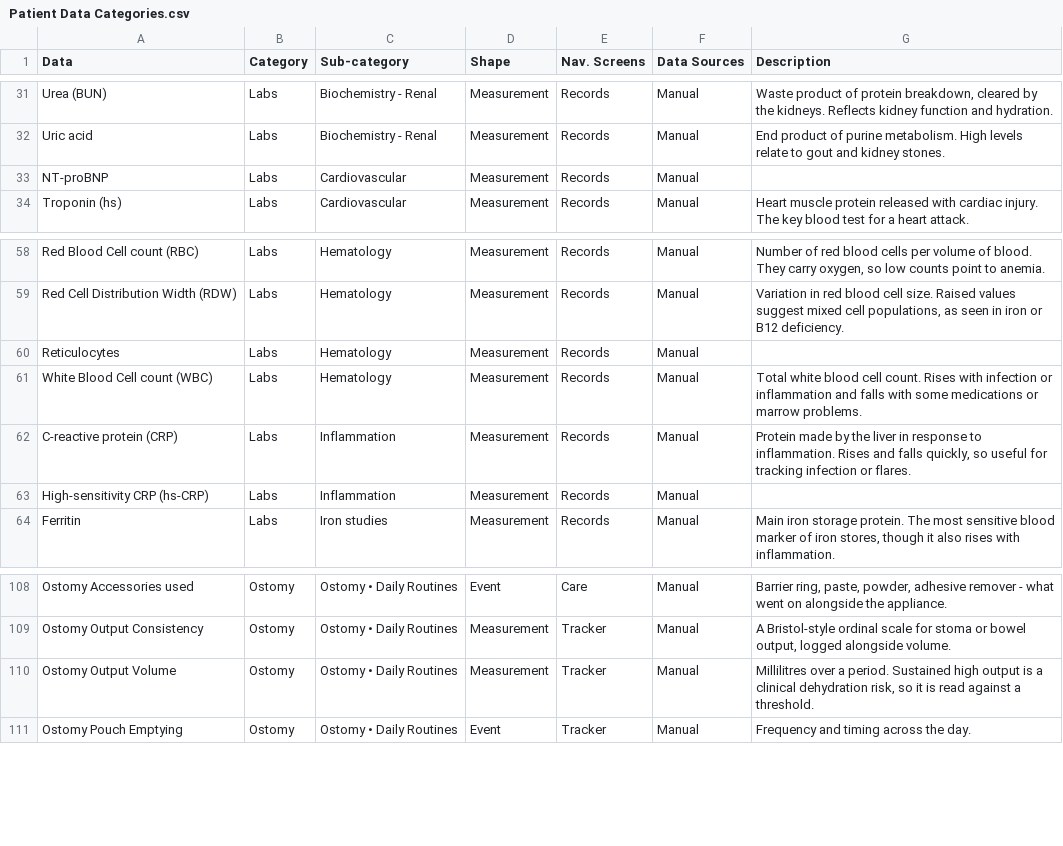
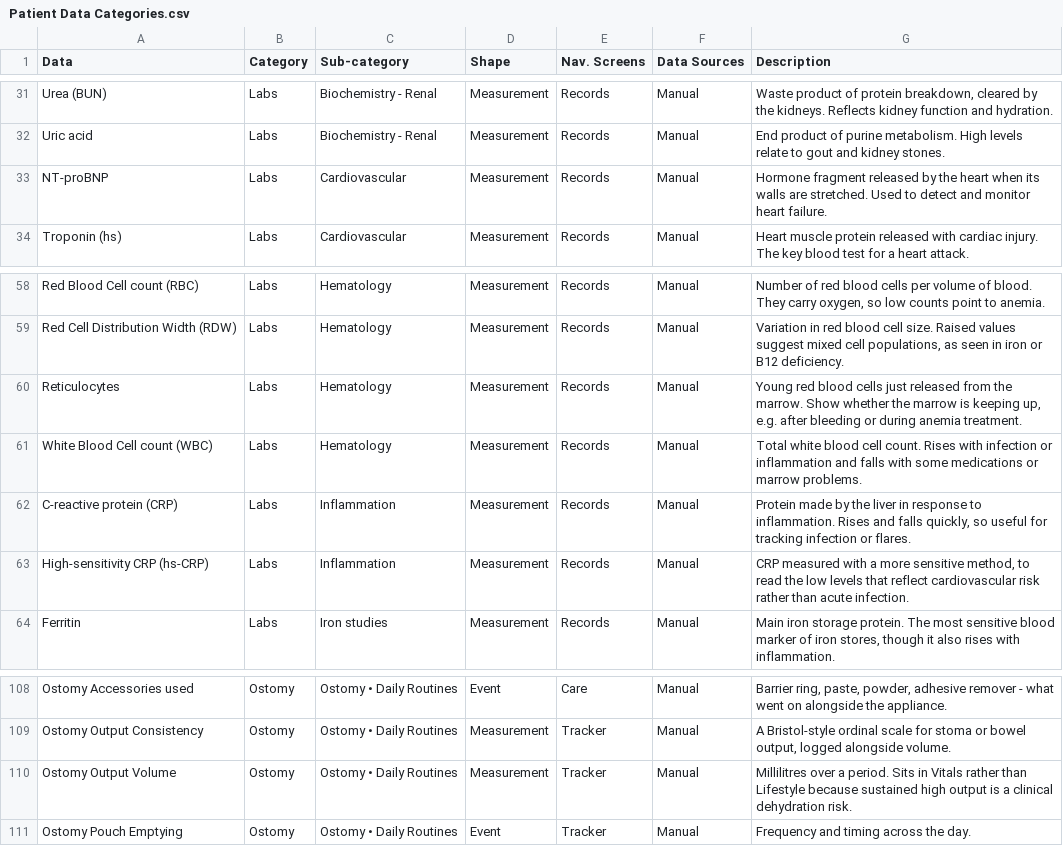
Before and after one commit to Laul/LauWell, a CSV file: docs/data-structure/health-data-model/Patient Data Categories.csv, drawn as a sheet; only a part is shown, gaps mark what is left out.

```diff
--- a/docs/data-structure/health-data-model/Patient Data Categories.csv
+++ b/docs/data-structure/health-data-model/Patient Data Categories.csv
@@ -32,3 +32,3 @@
 "Uric acid","Labs","Biochemistry - Renal","Measurement","Records","Manual","End product of purine metabolism. High levels relate to gout and kidney stones."
-"NT-proBNP","Labs","Cardiovascular","Measurement","Records","Manual",""
+"NT-proBNP","Labs","Cardiovascular","Measurement","Records","Manual","Hormone fragment released by the heart when its walls are stretched. Used to detect and monitor heart failure."
 "Troponin (hs)","Labs","Cardiovascular","Measurement","Records","Manual","Heart muscle protein released with cardiac injury. The key blood test for a heart attack."
@@ -59,6 +59,6 @@
 "Red Cell Distribution Width (RDW)","Labs","Hematology","Measurement","Records","Manual","Variation in red blood cell size. Raised values suggest mixed cell populations, as seen in iron or B12 deficiency."
-"Reticulocytes","Labs","Hematology","Measurement","Records","Manual",""
+"Reticulocytes","Labs","Hematology","Measurement","Records","Manual","Young red blood cells just released from the marrow. Show whether the marrow is keeping up, e.g. after bleeding or during anemia treatment."
 "White Blood Cell count (WBC)","Labs","Hematology","Measurement","Records","Manual","Total white blood cell count. Rises with infection or inflammation and falls with some medications or marrow problems."
 "C-reactive protein (CRP)","Labs","Inflammation","Measurement","Records","Manual","Protein made by the liver in response to inflammation. Rises and falls quickly, so useful for tracking infection or flares."
-"High-sensitivity CRP (hs-CRP)","Labs","Inflammation","Measurement","Records","Manual",""
+"High-sensitivity CRP (hs-CRP)","Labs","Inflammation","Measurement","Records","Manual","CRP measured with a more sensitive method, to read the low levels that reflect cardiovascular risk rather than acute infection."
 "Ferritin","Labs","Iron studies","Measurement","Records","Manual","Main iron storage protein. The most sensitive blood marker of iron stores, though it also rises with inflammation."
@@ -109,3 +109,3 @@
 "Ostomy Output Consistency","Ostomy","Ostomy • Daily Routines","Measurement","Tracker","Manual","A Bristol-style ordinal scale for stoma or bowel output, logged alongside volume."
-"Ostomy Output Volume","Ostomy","Ostomy • Daily Routines","Measurement","Tracker","Manual","Millilitres over a period. Sustained high output is a clinical dehydration risk, so it is read against a threshold."
+"Ostomy Output Volume","Ostomy","Ostomy • Daily Routines","Measurement","Tracker","Manual","Millilitres over a period. Sits in Vitals rather than Lifestyle because sustained high output is a clinical dehydration risk."
 "Ostomy Pouch Emptying","Ostomy","Ostomy • Daily Routines","Event","Tracker","Manual","Frequency and timing across the day."
```
Also changed, not shown: docs/data-structure/health-data-model/Patient Data Model.csv, 3 other files.
